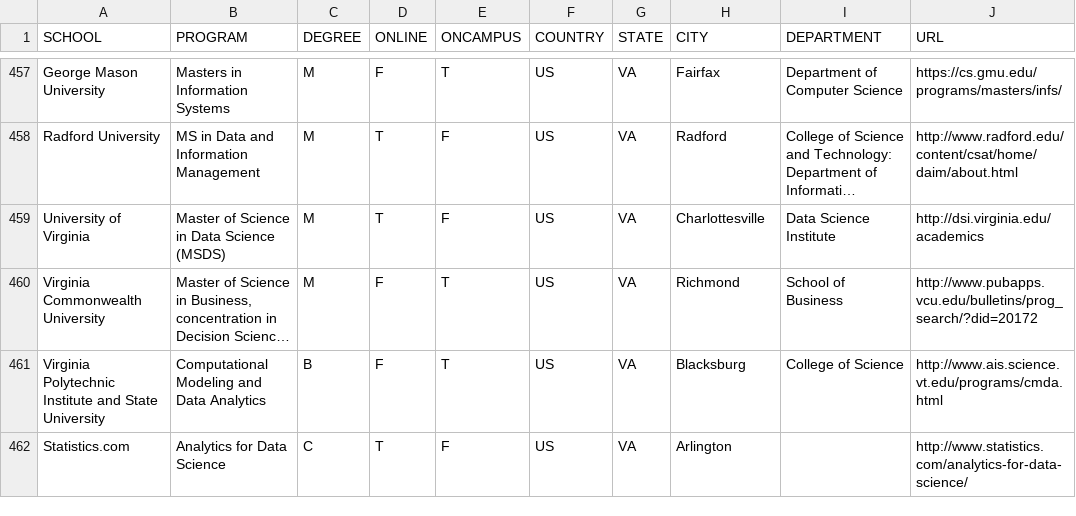
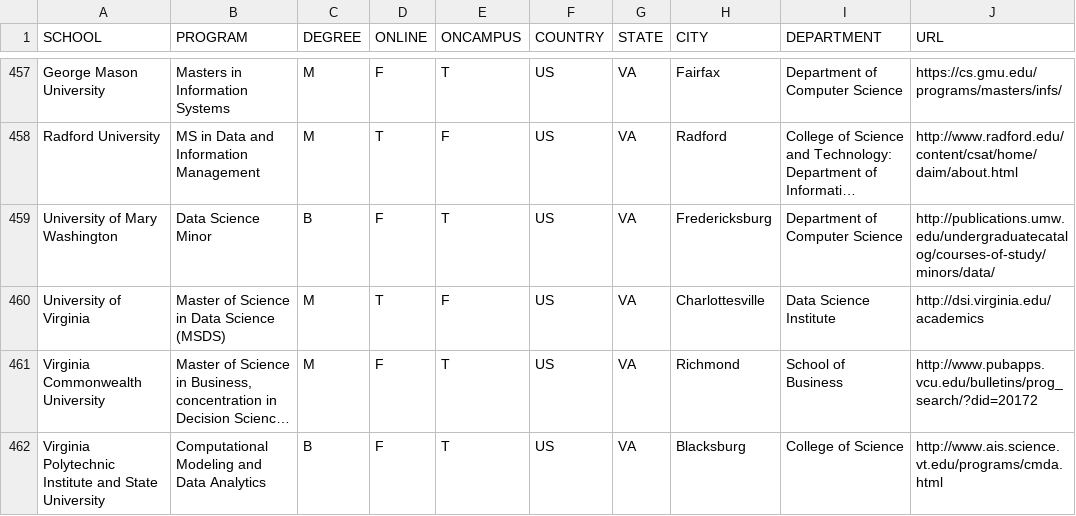
Before and after one commit to ryanswanstrom/awesome-datascience-colleges, a CSV file: data_science_colleges.csv, drawn as a sheet; only a part is shown, gaps mark what is left out; the shorter side is filled out with more unchanged rows; long unchanged cells end in …; the diff names each change by its address in the sheet, - before the commit and + after, or states it on an @@ line.

Commit message:
Add University of Mary Washington (UMW). (#62)

```diff
--- a/data_science_colleges.csv
+++ b/data_science_colleges.csv
+row 459: University of Mary Washington | Data Science Minor | B | F | T | US | VA | Fredericksburg | Department of Computer Science | http://publications.umw.edu/undergraduatecatalog/courses-of-study/minors/data/
```
